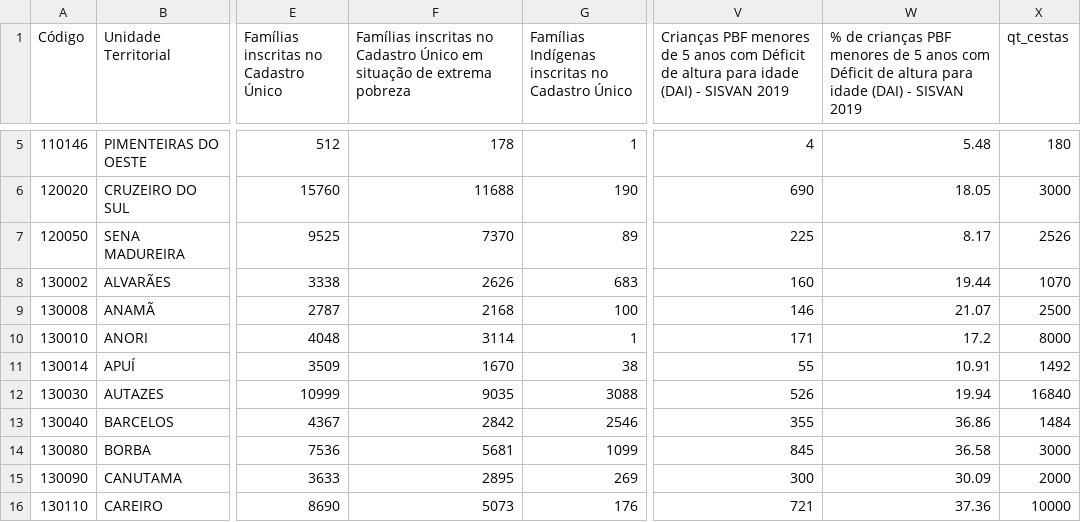
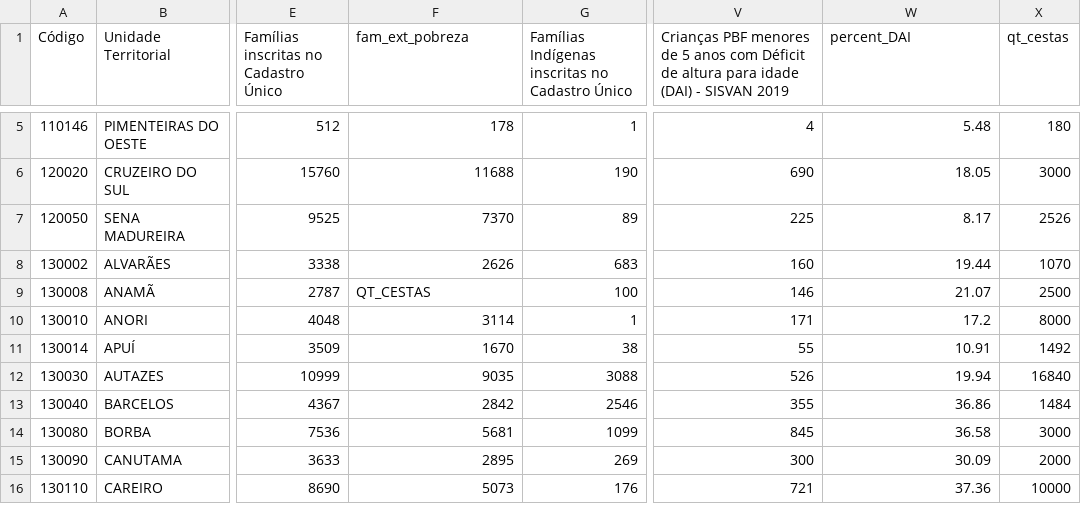
Before and after one commit to rafaeladesa/Pos_Enap, a CSV file: demanda_ADA_v_29_09_indicadores_atualizados_julho_2021.csv, drawn as a sheet; only a part is shown, gaps mark what is left out; the diff names each change by its address in the sheet, - before the commit and + after, or states it on an @@ line.

Commit message:
Add files via upload

```diff
--- a/demanda_ADA_v_29_09_indicadores_atualizados_julho_2021.csv
+++ b/demanda_ADA_v_29_09_indicadores_atualizados_julho_2021.csv
-F1: Famílias inscritas no Cadastro Único em situação de extrema pobreza
+F1: fam_ext_pobreza
-W1: % de crianças PBF menores de 5 anos com Déficit de altura para idade (DAI) - SISVAN 2019
+W1: percent_DAI
-F9 (fam_ext_pobreza): 2168
+F9 (fam_ext_pobreza): QT_CESTAS
```
